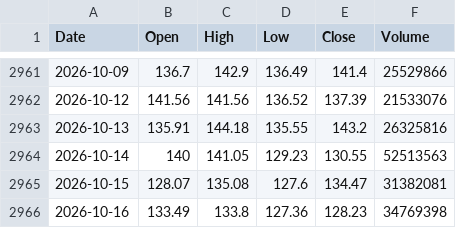
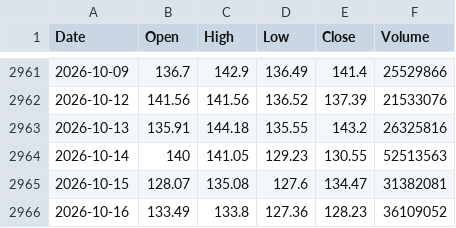
Before and after one commit to marthavshelton-sys/fnam-debt-monitor, a CSV file: tools/oracle/data/prices_orcl_factset.csv, drawn as a sheet; only a part is shown, gaps mark what is left out.

```diff
--- a/tools/oracle/data/prices_orcl_factset.csv
+++ b/tools/oracle/data/prices_orcl_factset.csv
@@ -2965,2 +2965,2 @@ Date,Open,High,Low,Close,Volume
 2026-10-15,128.07,135.08,127.6,134.47,31382081
-2026-10-16,133.49,133.8,127.36,128.23,34769398
+2026-10-16,133.49,133.8,127.36,128.23,36109052
```
Also changed, not shown: 24 other files.
